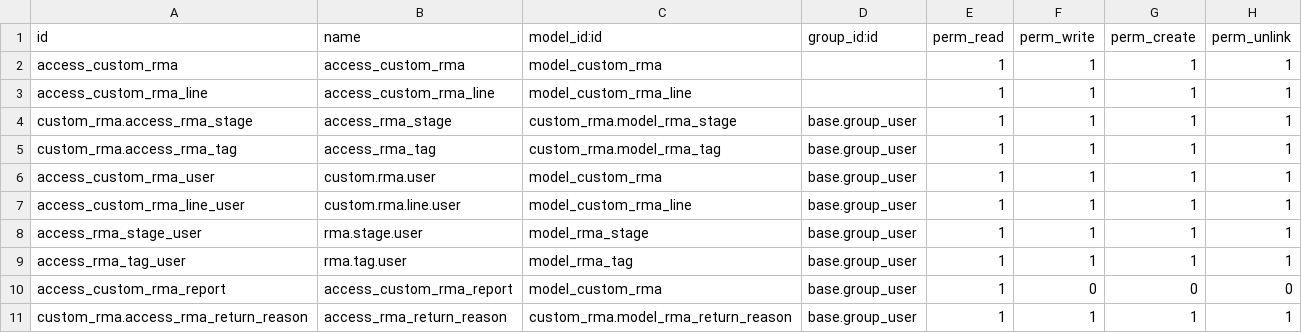
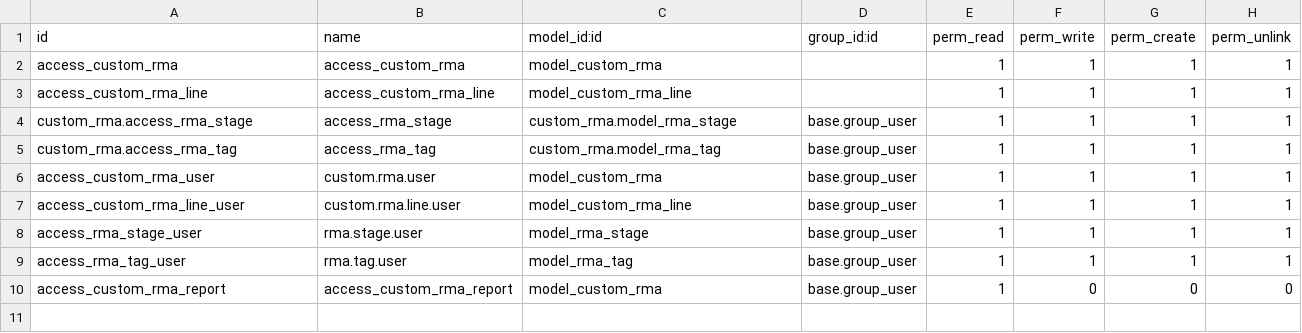
Before and after one commit to kusi-web/RMA, a CSV file: custom_rma/security/ir.model.access.csv, drawn as a sheet; the diff names each change by its address in the sheet, - before the commit and + after, or states it on an @@ line.

```diff
--- a/custom_rma/security/ir.model.access.csv
+++ b/custom_rma/security/ir.model.access.csv
-row 11: custom_rma.access_rma_return_reason | access_rma_return_reason | custom_rma.model_rma_return_reason | base.group_user | 1 | 1 | 1 | 1
```
Also changed, not shown: 7 other files.
